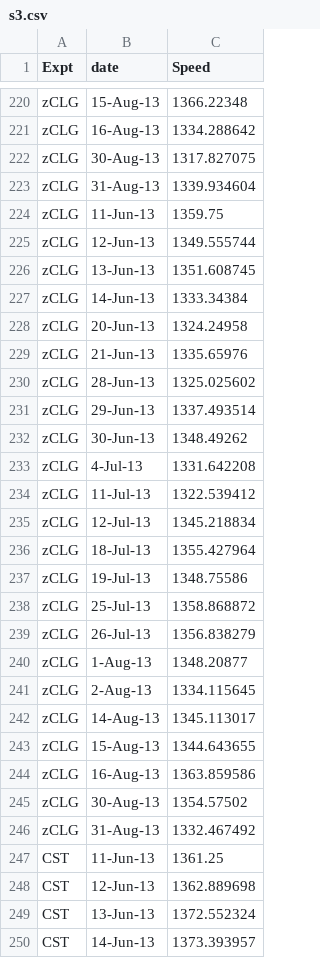
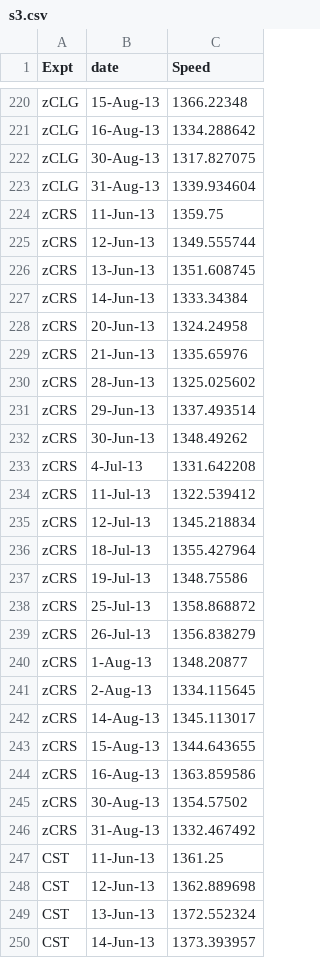
Before and after one commit to thealexpenn/thealexpenn.github.io, a CSV file: s3.csv, drawn as a sheet; only a part is shown, gaps mark what is left out.

Commit message:
updated s3

```diff
--- a/s3.csv
+++ b/s3.csv
@@ -223,25 +223,25 @@ zCLG,30-Aug-13,1317.827075
 zCLG,31-Aug-13,1339.934604
-zCLG,11-Jun-13,1359.75
-zCLG,12-Jun-13,1349.555744
-zCLG,13-Jun-13,1351.608745
-zCLG,14-Jun-13,1333.34384
-zCLG,20-Jun-13,1324.24958
-zCLG,21-Jun-13,1335.65976
-zCLG,28-Jun-13,1325.025602
-zCLG,29-Jun-13,1337.493514
-zCLG,30-Jun-13,1348.49262
-zCLG,4-Jul-13,1331.642208
-zCLG,11-Jul-13,1322.539412
-zCLG,12-Jul-13,1345.218834
-zCLG,18-Jul-13,1355.427964
-zCLG,19-Jul-13,1348.75586
-zCLG,25-Jul-13,1358.868872
-zCLG,26-Jul-13,1356.838279
-zCLG,1-Aug-13,1348.20877
-zCLG,2-Aug-13,1334.115645
-zCLG,14-Aug-13,1345.113017
-zCLG,15-Aug-13,1344.643655
-zCLG,16-Aug-13,1363.859586
-zCLG,30-Aug-13,1354.57502
-zCLG,31-Aug-13,1332.467492
+zCRS,11-Jun-13,1359.75
+zCRS,12-Jun-13,1349.555744
+zCRS,13-Jun-13,1351.608745
+zCRS,14-Jun-13,1333.34384
+zCRS,20-Jun-13,1324.24958
+zCRS,21-Jun-13,1335.65976
+zCRS,28-Jun-13,1325.025602
+zCRS,29-Jun-13,1337.493514
+zCRS,30-Jun-13,1348.49262
+zCRS,4-Jul-13,1331.642208
+zCRS,11-Jul-13,1322.539412
+zCRS,12-Jul-13,1345.218834
+zCRS,18-Jul-13,1355.427964
+zCRS,19-Jul-13,1348.75586
+zCRS,25-Jul-13,1358.868872
+zCRS,26-Jul-13,1356.838279
+zCRS,1-Aug-13,1348.20877
+zCRS,2-Aug-13,1334.115645
+zCRS,14-Aug-13,1345.113017
+zCRS,15-Aug-13,1344.643655
+zCRS,16-Aug-13,1363.859586
+zCRS,30-Aug-13,1354.57502
+zCRS,31-Aug-13,1332.467492
 CST,11-Jun-13,1361.25
```
